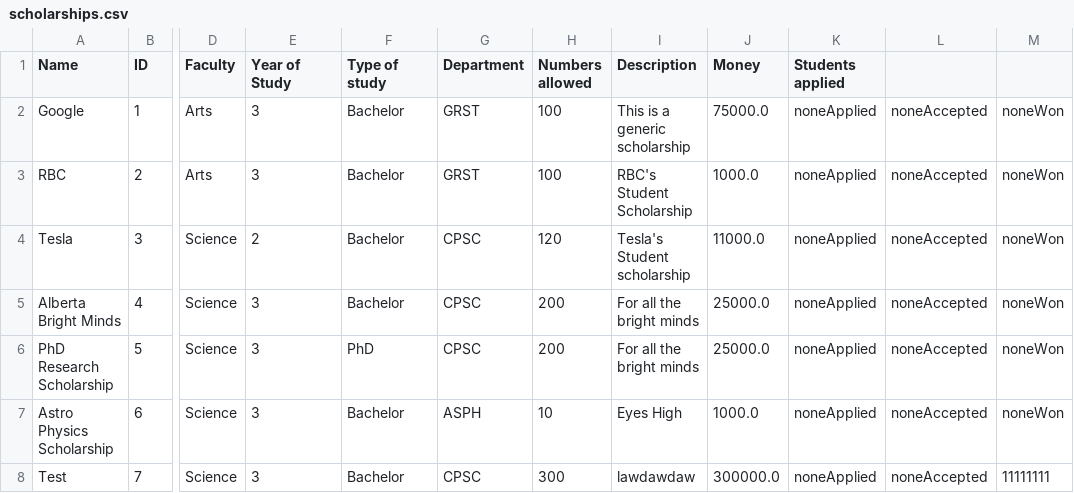
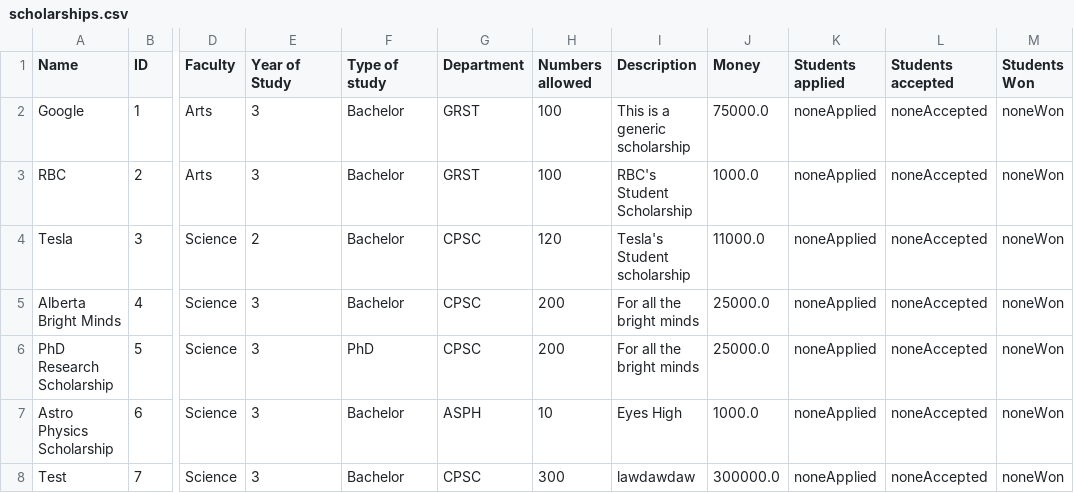
Before and after one commit to stevekhanna/Scholarship---Java, a CSV file: bin/data/scholarships.csv, drawn as a sheet; only a part is shown, gaps mark what is left out; the diff names each change by its address in the sheet, - before the commit and + after, or states it on an @@ line.

```diff
--- a/bin/data/scholarships.csv
+++ b/bin/data/scholarships.csv
-L1: (empty)
+L1: Students accepted
-M1: (empty)
+M1: Students Won
-M8 (Students Won): 11111111
+M8 (Students Won): noneWon
```
Also changed, not shown: bin/data/students.csv, src/data/scholarships.csv, 2 other files.
